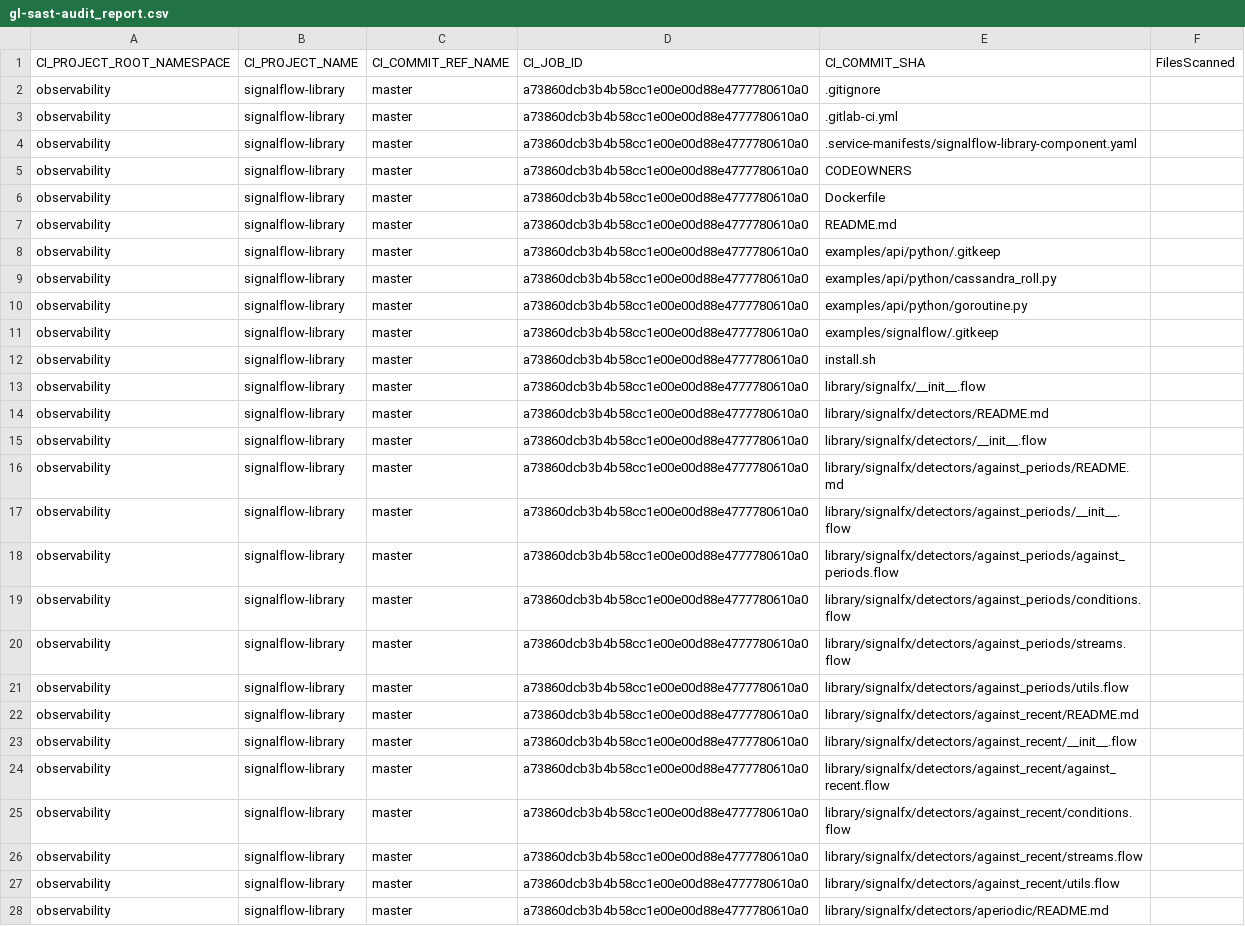
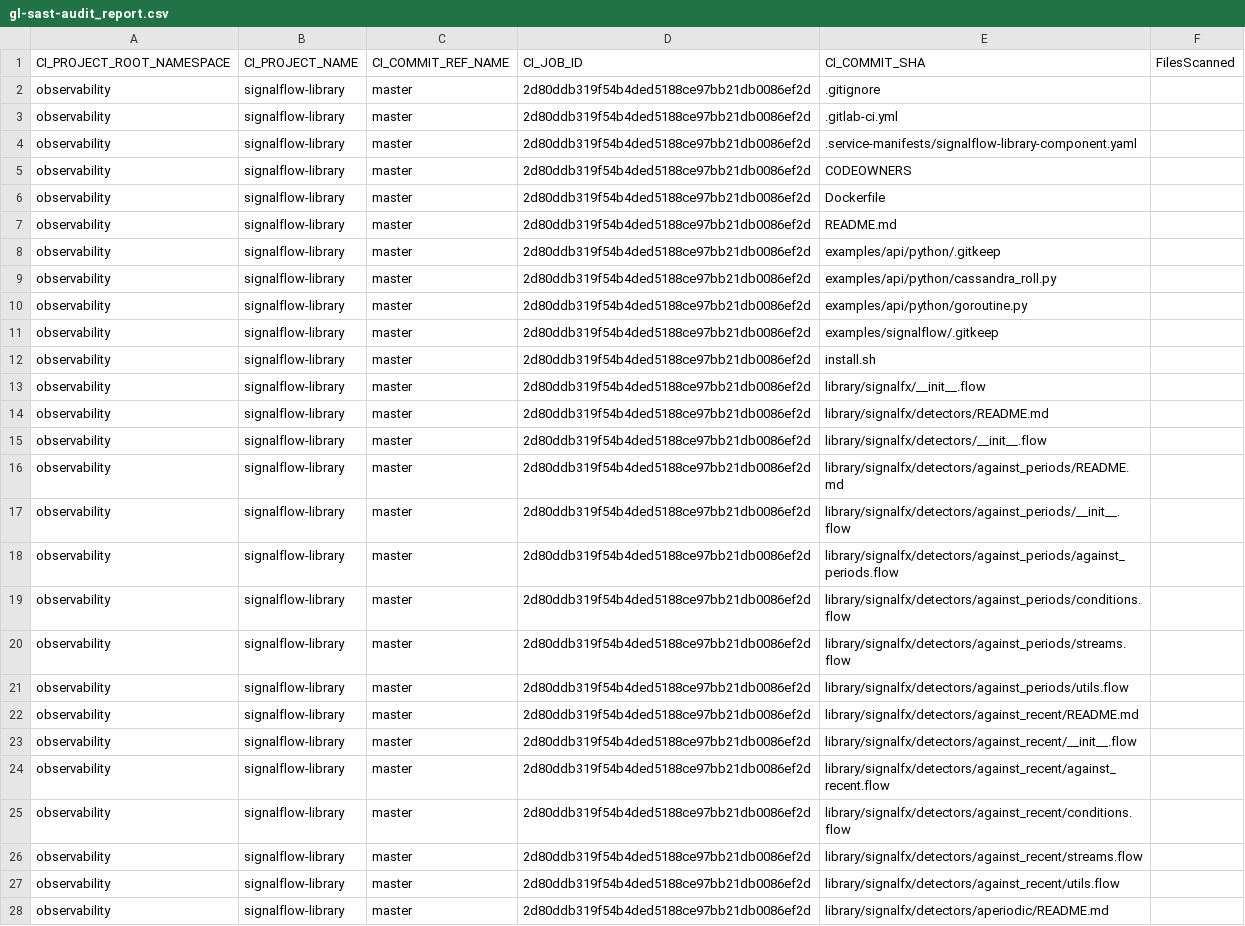
Before and after one commit to signalfx/signalflow-library, a CSV file: gl-sast-audit_report.csv, drawn as a sheet; only a part is shown; the diff covers the shown part only; the diff names each change by its address in the sheet, - before the commit and + after, or states it on an @@ line.

```diff
--- a/gl-sast-audit_report.csv
+++ b/gl-sast-audit_report.csv
-D2:D28 (CI_JOB_ID): a73860dcb3b4b58cc1e00e00d88e4777780610a0
+D2:D28 (CI_JOB_ID): 2d80ddb319f54b4ded5188ce97bb21db0086ef2d
```
Also changed, not shown: 163 edited cells elsewhere in this file, 3 other files.
